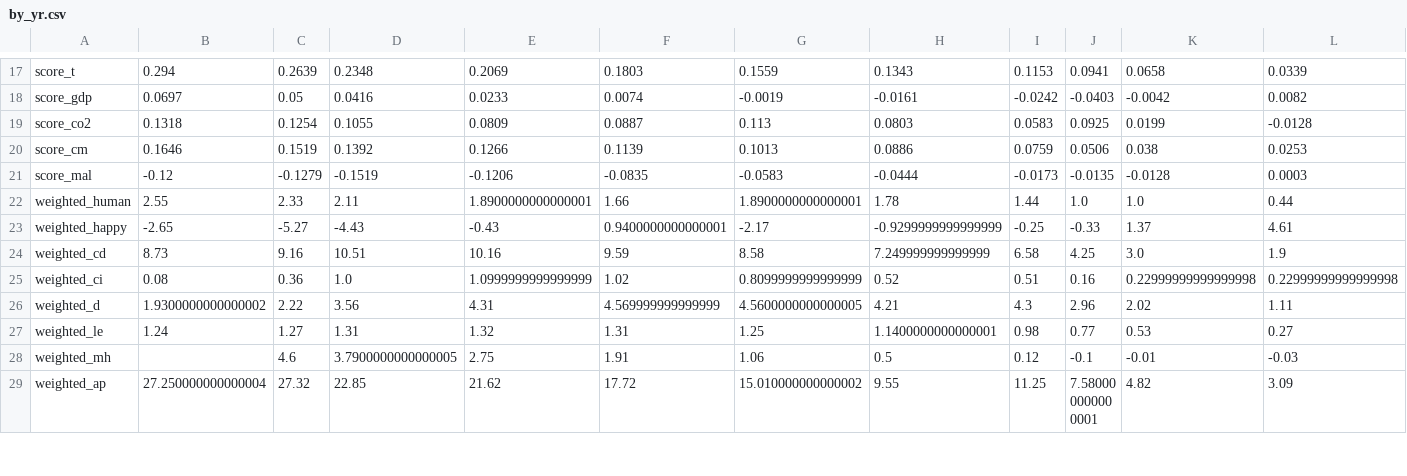
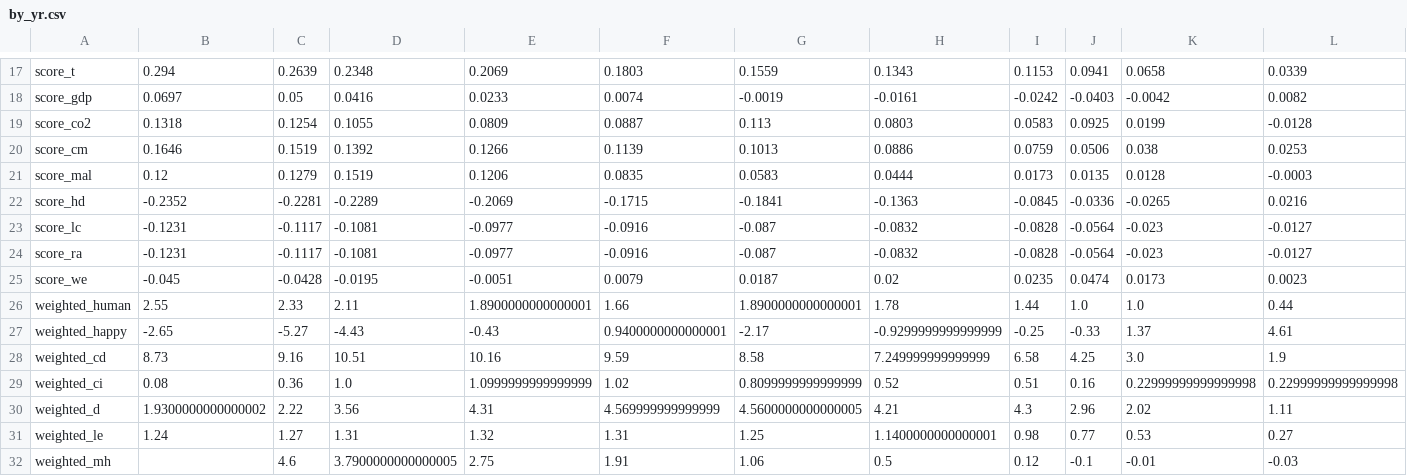
Before and after one commit to brendagutman/USA_Prosperity, a CSV file: Notebooks/by_yr.csv, drawn as a sheet; only a part is shown, gaps mark what is left out; the shorter side is filled out with more unchanged rows; rows hold the shown columns only; the diff covers the shown part only; the diff names each change by its address in the sheet, - before the commit and + after, or states it on an @@ line.

```diff
--- a/Notebooks/by_yr.csv
+++ b/Notebooks/by_yr.csv
-B21: -0.12
+B21: 0.12
-C21: -0.1279
+C21: 0.1279
-D21: -0.1519
+D21: 0.1519
-E21: -0.1206
+E21: 0.1206
-F21: -0.0835
+F21: 0.0835
-G21: -0.0583
+G21: 0.0583
-H21: -0.0444
+H21: 0.0444
-I21: -0.0173
+I21: 0.0173
-J21: -0.0135
+J21: 0.0135
-K21: -0.0128
+K21: 0.0128
-L21: 0.0003
+L21: -0.0003
+row 22: score_hd | -0.2352 | -0.2281 | -0.2289 | -0.2069 | -0.1715 | -0.1841 | -0.1363 | -0.0845 | -0.0336 | -0.0265 | 0.0216
+row 23: score_lc | -0.1231 | -0.1117 | -0.1081 | -0.0977 | -0.0916 | -0.087 | -0.0832 | -0.0828 | -0.0564 | -0.023 | -0.0127
+row 24: score_ra | -0.1231 | -0.1117 | -0.1081 | -0.0977 | -0.0916 | -0.087 | -0.0832 | -0.0828 | -0.0564 | -0.023 | -0.0127
+row 25: score_we | -0.045 | -0.0428 | -0.0195 | -0.0051 | 0.0079 | 0.0187 | 0.02 | 0.0235 | 0.0474 | 0.0173 | 0.0023
```
Also changed, not shown: 4 added rows and 24 edited cells elsewhere in this file, Notebooks/by_factor.csv, Notebooks/yr_frm_st.csv, 9 other files.
